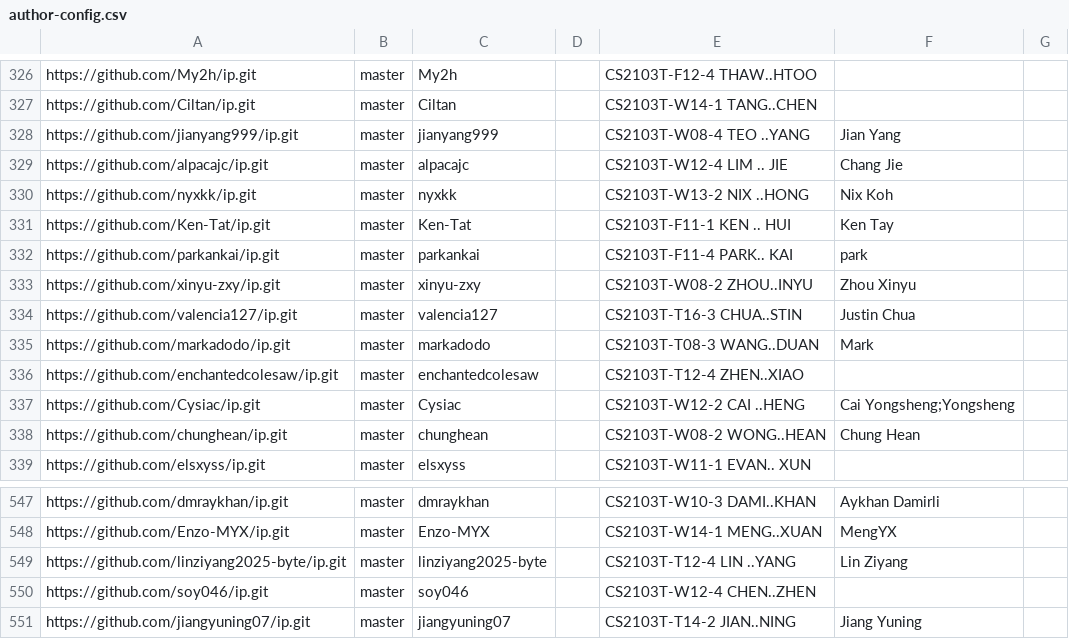
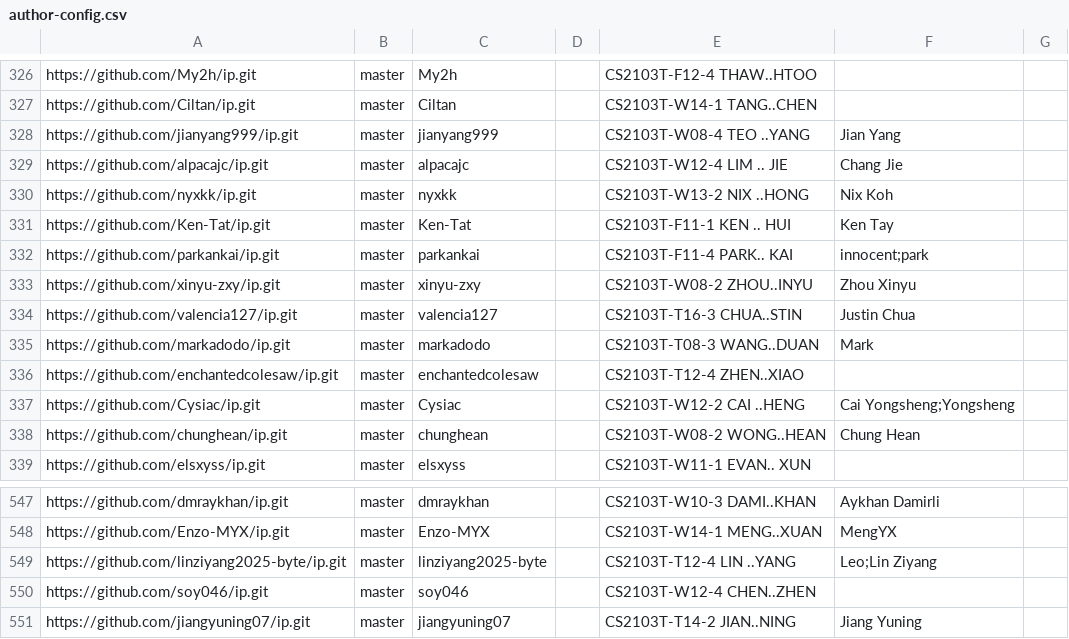
Before and after one commit to NUS-CS2103-AY2627-S1/ip-dashboard, a CSV file: config/author-config.csv, drawn as a sheet; only a part is shown, gaps mark what is left out.

Commit message:
Update configs

```diff
--- a/config/author-config.csv
+++ b/config/author-config.csv
@@ -331,3 +331,3 @@ https://github.com/nyxkk/ip.git,master,nyxkk,,CS2103T-W13-2 NIX ..HONG,Nix Koh,
 https://github.com/Ken-Tat/ip.git,master,Ken-Tat,,CS2103T-F11-1 KEN .. HUI,Ken Tay,
-https://github.com/parkankai/ip.git,master,parkankai,,CS2103T-F11-4 PARK.. KAI,park,
+https://github.com/parkankai/ip.git,master,parkankai,,CS2103T-F11-4 PARK.. KAI,innocent;park,
 https://github.com/xinyu-zxy/ip.git,master,xinyu-zxy,,CS2103T-W08-2 ZHOU..INYU,Zhou Xinyu,
@@ -548,3 +548,3 @@ https://github.com/dmraykhan/ip.git,master,dmraykhan,,CS2103T-W10-3 DAMI..KHAN,A
 https://github.com/Enzo-MYX/ip.git,master,Enzo-MYX,,CS2103T-W14-1 MENG..XUAN,MengYX,
-https://github.com/linziyang2025-byte/ip.git,master,linziyang2025-byte,,CS2103T-T12-4 LIN ..YANG,Lin Ziyang,
+https://github.com/linziyang2025-byte/ip.git,master,linziyang2025-byte,,CS2103T-T12-4 LIN ..YANG,Leo;Lin Ziyang,
 https://github.com/soy046/ip.git,master,soy046,,CS2103T-W12-4 CHEN..ZHEN,,
```
